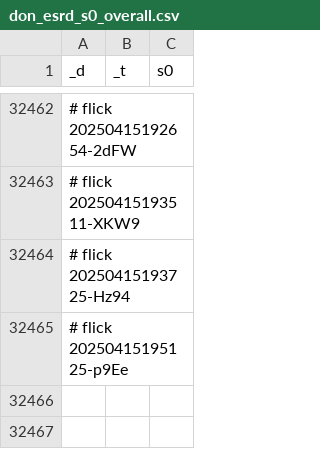
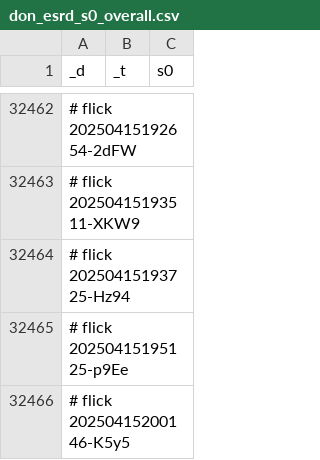
Before and after one commit to abikesa/shell-hologram, a CSV file: kitabo/ensi/ukubona/donorcase/test2/assets/csv/don_esrd_s0_overall.csv, drawn as a sheet; only a part is shown, gaps mark what is left out.

Commit message:
kitabo/ensi/ukubona/donorcase/test2/assets/csv/don_esrd_s0_overall.csv

```diff
--- a/kitabo/ensi/ukubona/donorcase/test2/assets/csv/don_esrd_s0_overall.csv
+++ b/kitabo/ensi/ukubona/donorcase/test2/assets/csv/don_esrd_s0_overall.csv
@@ -32465 +32465,2 @@ _d,_t,s0
 # flick 20250415195125-p9Ee
+# flick 20250415200146-K5y5
```
